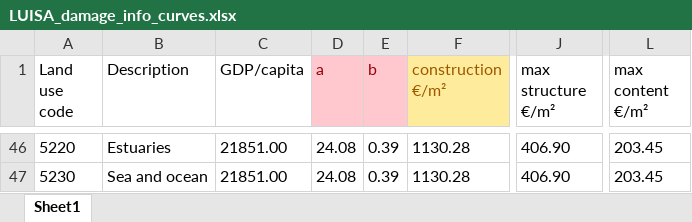
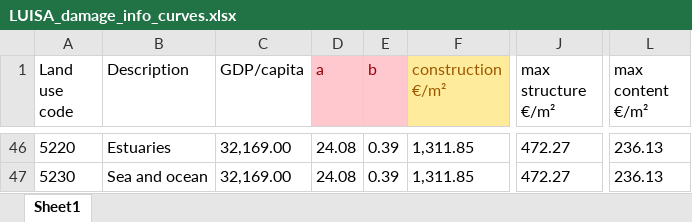
Before and after one commit to CLIMAAX/STORMS, an Excel workbook: LUISA_damage_info_curves.xlsx, sheet Sheet1, drawn as a sheet; only a part is shown, gaps mark what is left out; values as stored, in another font and other column widths than the file's, no borders; the diff covers the shown part only; the diff names each change by its address in the sheet, - before the commit and + after, or states it on an @@ line.

```diff
--- a/LUISA_damage_info_curves.xlsx (sheet Sheet1)
+++ b/LUISA_damage_info_curves.xlsx (sheet Sheet1)
-C46:C47 (GDP/capita): 21851.00
+C46:C47 (GDP/capita): 32,169.00
-F46:F47 (construction €/m²): 1130.28
+F46:F47 (construction €/m²): 1,311.85
-J46:J47 (max structure €/m²): 406.90
+J46:J47 (max structure €/m²): 472.27
-L46:L47 (max content €/m²): 203.45
+L46:L47 (max content €/m²): 236.13
```
Also changed, not shown: 394 edited cells elsewhere in this sheet.
